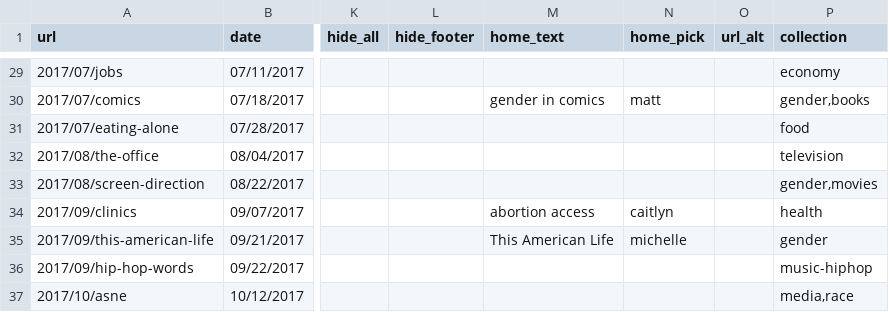
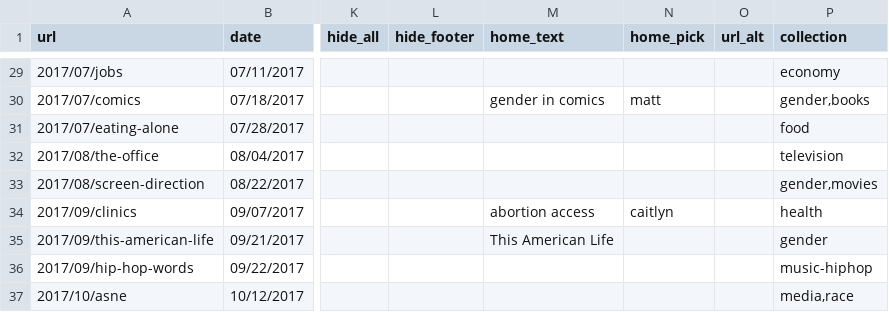
Before and after one commit to the-pudding/website, a CSV file: src/data/stories.csv, drawn as a sheet; only a part is shown, gaps mark what is left out; the diff covers the shown part only; the diff names each change by its address in the sheet, - before the commit and + after, or states it on an @@ line.

```diff
--- a/src/data/stories.csv
+++ b/src/data/stories.csv
-N35 (home_pick): michelle
+N35 (home_pick): (empty)
```
Also changed, not shown: 1 added row and 2 edited cells elsewhere in this file, src/data/authors.csv, 8 other files.
